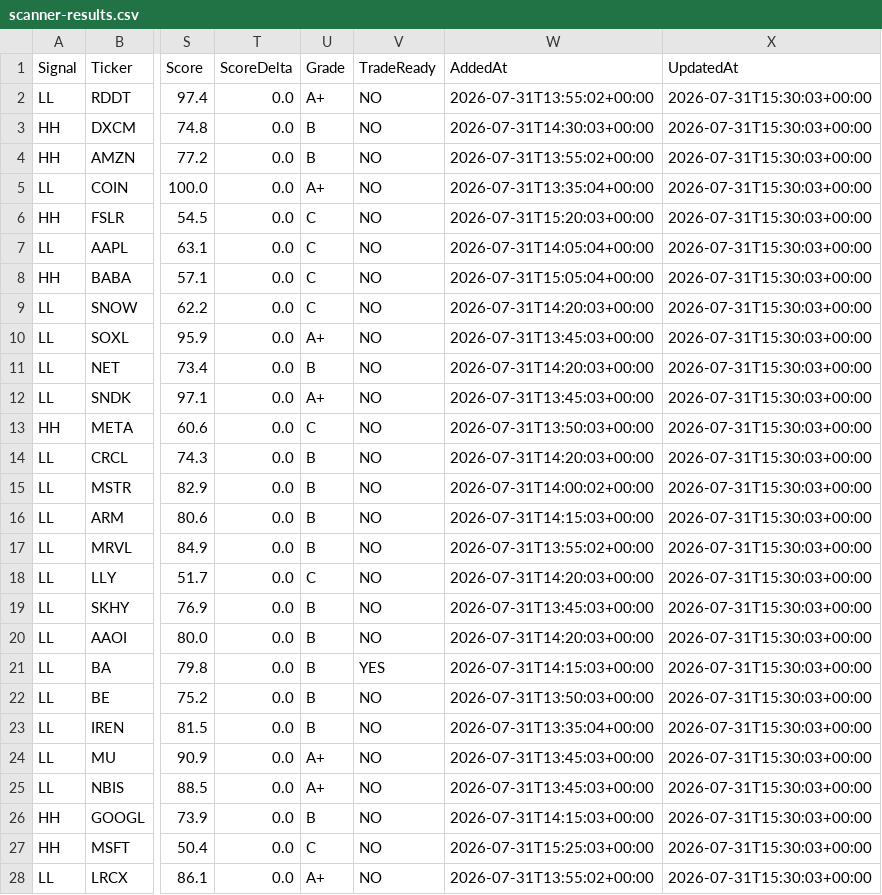
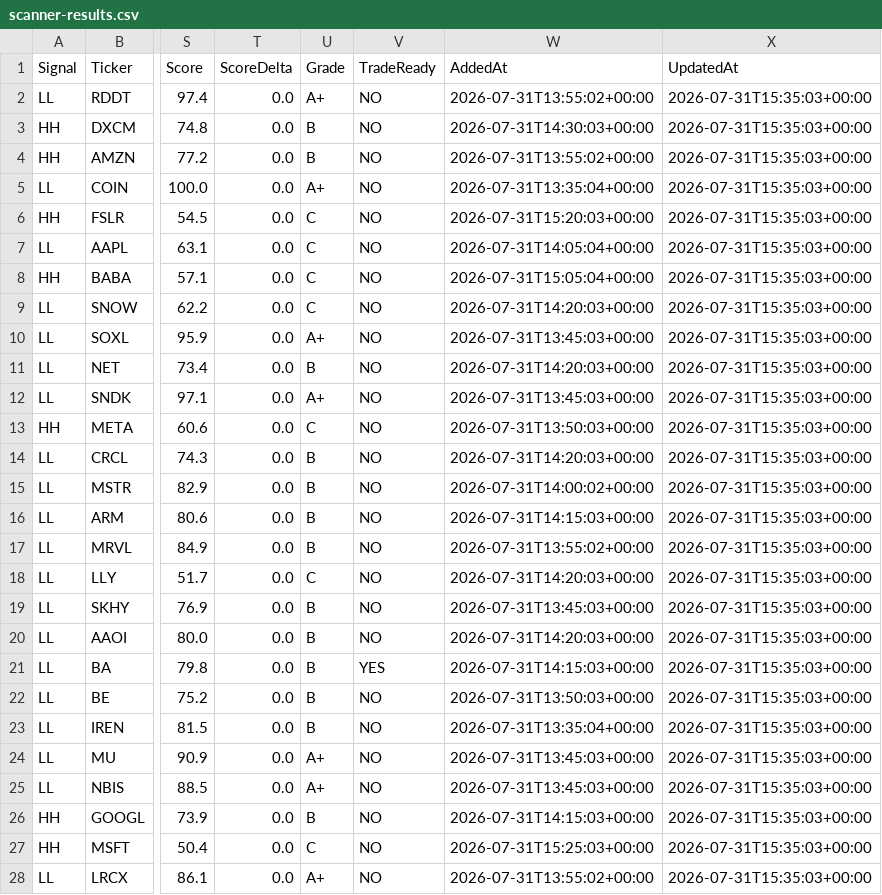
Before and after one commit to chakrikk/vol_scanner, a CSV file: data/scanner-results.csv, drawn as a sheet; only a part is shown, gaps mark what is left out; the diff covers the shown part only; the diff names each change by its address in the sheet, - before the commit and + after, or states it on an @@ line.

Commit message:
Update scanner snapshot

```diff
--- a/data/scanner-results.csv
+++ b/data/scanner-results.csv
-X2:X28 (UpdatedAt): 2026-07-31T15:30:03+00:00
+X2:X28 (UpdatedAt): 2026-07-31T15:35:03+00:00
```
Also changed, not shown: 18 edited cells elsewhere in this file.
